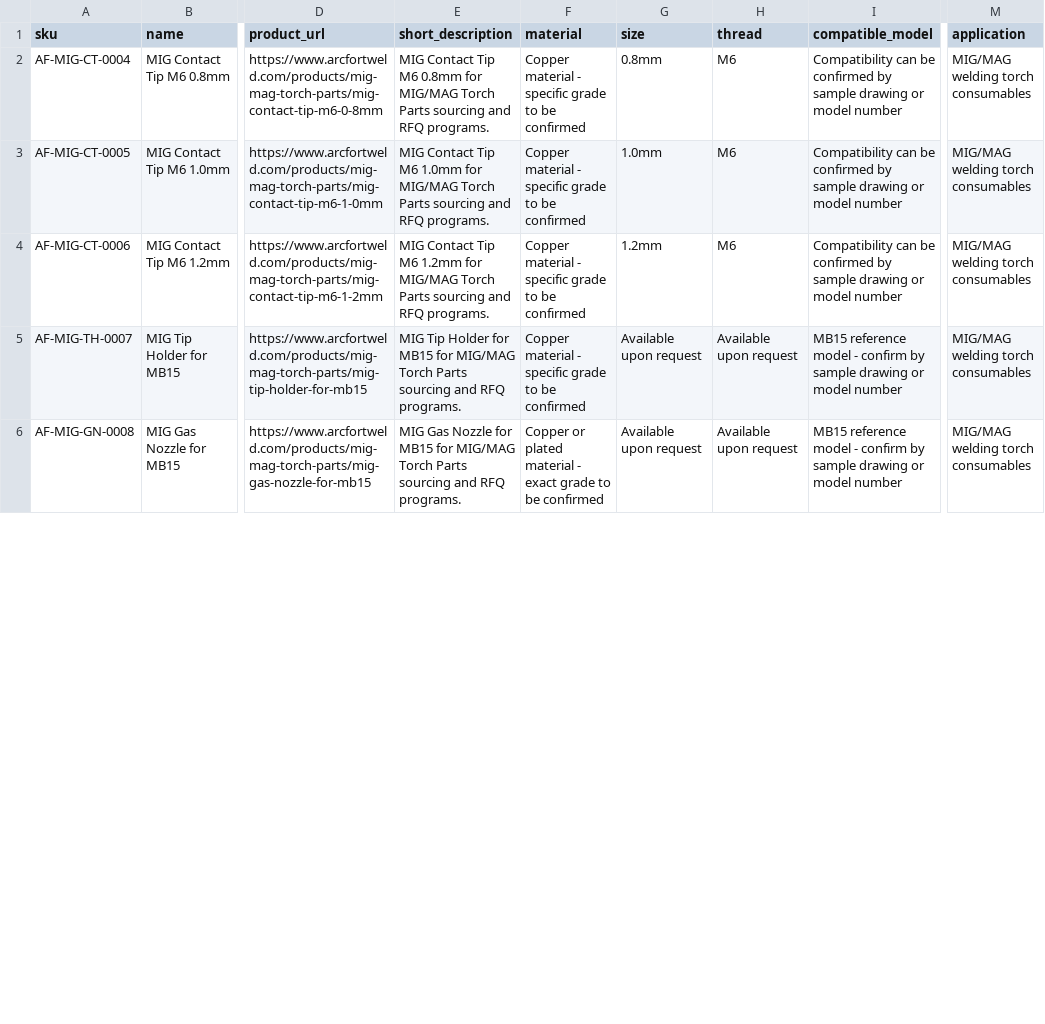
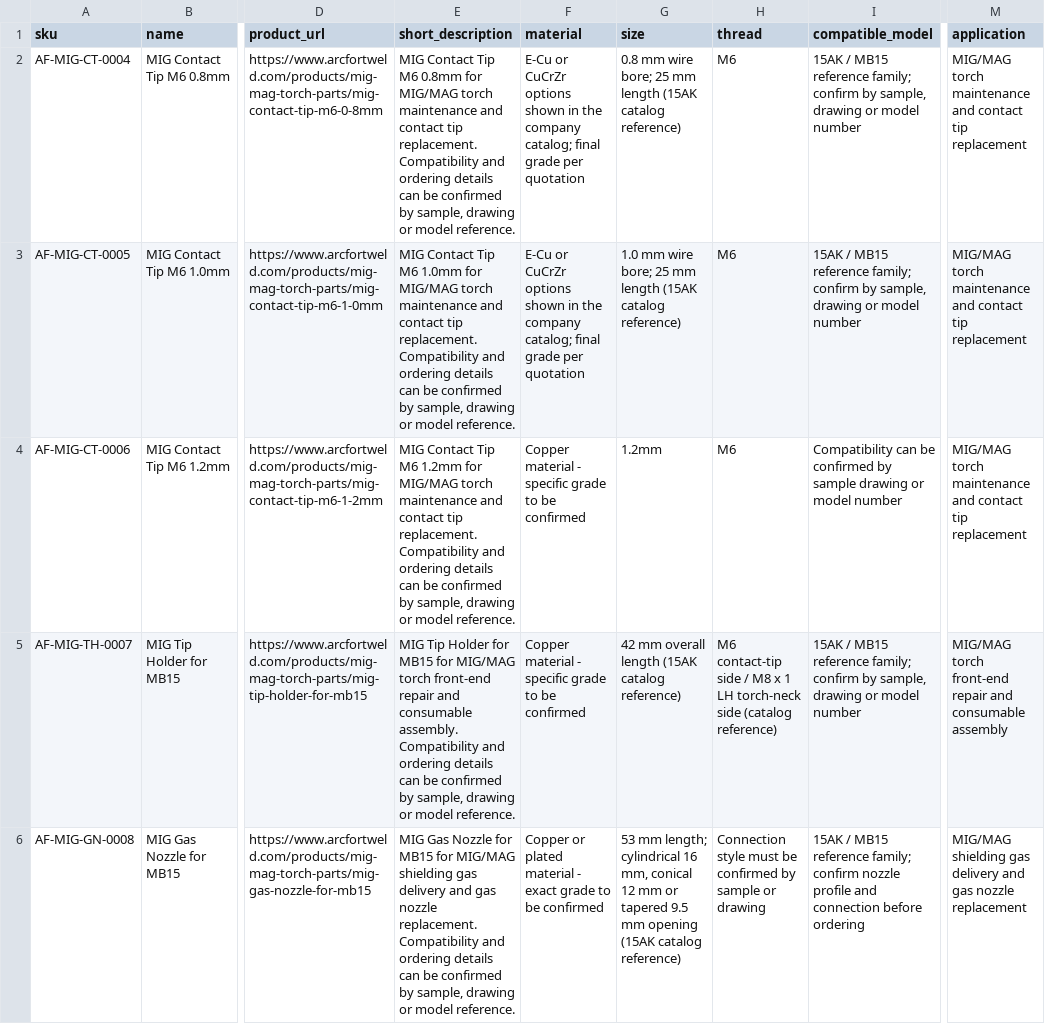
Before and after one commit to 18803076512/arcfort-website, a CSV file: public/downloads/arcfort-public-product-list.csv, drawn as a sheet; only a part is shown, gaps mark what is left out; the diff covers the shown part only; the diff names each change by its address in the sheet, - before the commit and + after, or states it on an @@ line.

```diff
--- a/public/downloads/arcfort-public-product-list.csv
+++ b/public/downloads/arcfort-public-product-list.csv
-E2 (short_description): …for MIG/MAG Torch Parts sourcing and RFQ programs.
+E2 (short_description): …for MIG/MAG torch maintenance and contact tip replacement. Compatibility and ordering details can be confirmed by sample, drawing or model reference.
-F2:F3 (material): Copper material - specific grade to be confirmed
+F2:F3 (material): E-Cu or CuCrZr options shown in the company catalog; final grade per quotation
-G2 (size): 0.8mm
+G2 (size): 0.8 mm wire bore; 25 mm length (15AK catalog reference)
-I2:I3 (compatible_model): Compatibility can be confirmed by sample drawing or…
+I2:I3 (compatible_model): 15AK / MB15 reference family; confirm by sample, drawing or…
-M2:M4 (application): MIG/MAG welding torch consumables
+M2:M4 (application): MIG/MAG torch maintenance and contact tip replacement
-E3 (short_description): …for MIG/MAG Torch Parts sourcing and RFQ programs.
+E3 (short_description): …for MIG/MAG torch maintenance and contact tip replacement. Compatibility and ordering details can be confirmed by sample, drawing or model reference.
-G3 (size): 1.0mm
+G3 (size): 1.0 mm wire bore; 25 mm length (15AK catalog reference)
-E4 (short_description): …for MIG/MAG Torch Parts sourcing and RFQ programs.
+E4 (short_description): …for MIG/MAG torch maintenance and contact tip replacement. Compatibility and ordering details can be confirmed by sample, drawing or model reference.
-E5 (short_description): …for MIG/MAG Torch Parts sourcing and RFQ programs.
+E5 (short_description): …for MIG/MAG torch front-end repair and consumable assembly. Compatibility and ordering details can be confirmed by sample, drawing or model reference.
-G5 (size): Available upon request
+G5 (size): 42 mm overall length (15AK catalog reference)
-H5 (thread): Available upon request
+H5 (thread): M6 contact-tip side / M8 x 1 LH torch-neck side (catalog reference)
-I5 (compatible_model): MB15 reference model - confirm by sample drawing or…
+I5 (compatible_model): 15AK / MB15 reference family; confirm by sample, drawing or…
-M5 (application): MIG/MAG welding torch consumables
+M5 (application): MIG/MAG torch front-end repair and consumable assembly
-E6 (short_description): …for MIG/MAG Torch Parts sourcing and RFQ programs.
+E6 (short_description): …for MIG/MAG shielding gas delivery and gas nozzle replacement. Compatibility and ordering details can be confirmed by sample, drawing or model reference.
-G6 (size): Available upon request
+G6 (size): 53 mm length; cylindrical 16 mm, conical 12 mm or tapered 9.5 mm opening (15AK catalog reference)
-H6 (thread): Available upon request
+H6 (thread): Connection style must be confirmed by sample or drawing
-I6 (compatible_model): MB15 reference model - confirm by sample drawing or model number
+I6 (compatible_model): 15AK / MB15 reference family; confirm nozzle profile and connection before ordering
-M6 (application): MIG/MAG welding torch consumables
+M6 (application): MIG/MAG shielding gas delivery and gas nozzle replacement
```
Also changed, not shown: 2 removed rows and 87 edited cells elsewhere in this file, data/import/products.csv, 8 other files.
